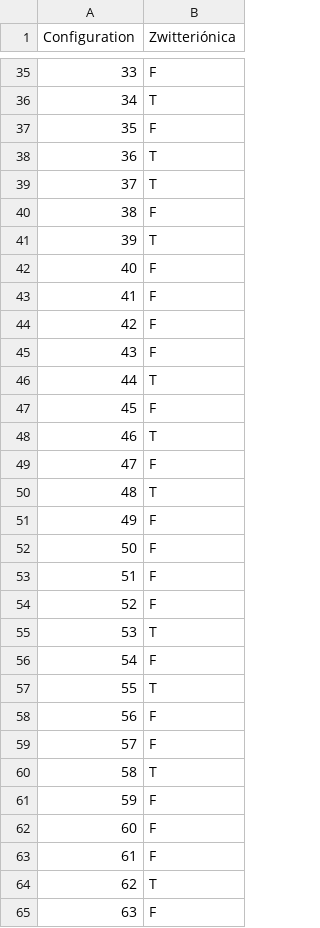
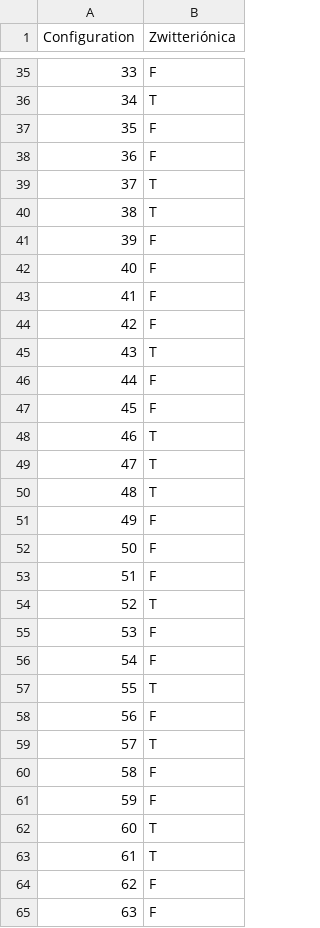
Before and after one commit to J-Fabila/Resultados_Tesis, a CSV file: Ag/Pn/zwitter.csv, drawn as a sheet; only a part is shown, gaps mark what is left out; the diff covers the shown part only.

Commit message:
Update zwitter.csv

```diff
--- a/Ag/Pn/zwitter.csv
+++ b/Ag/Pn/zwitter.csv
@@ -37,6 +37,6 @@ Configuration,Zwitteriónica
 35,F
-36,T
+36,F
 37,T
-38,F
-39,T
+38,T
+39,F
 40,F
@@ -44,7 +44,7 @@ Configuration,Zwitteriónica
 42,F
-43,F
-44,T
+43,T
+44,F
 45,F
 46,T
-47,F
+47,T
 48,T
@@ -53,4 +53,4 @@ Configuration,Zwitteriónica
 51,F
-52,F
-53,T
+52,T
+53,F
 54,F
@@ -58,8 +58,8 @@ Configuration,Zwitteriónica
 56,F
-57,F
-58,T
+57,T
+58,F
 59,F
-60,F
-61,F
-62,T
+60,T
+61,T
+62,F
 63,F
```
Also changed, not shown: 11 edited cells elsewhere in this file.
